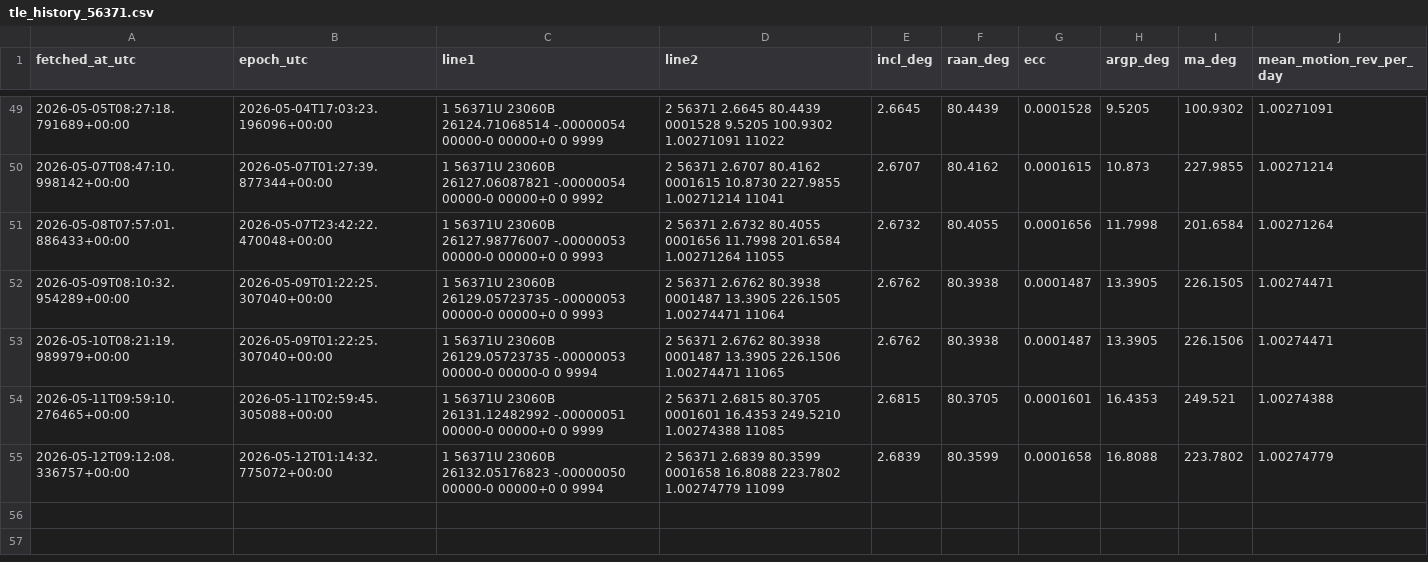
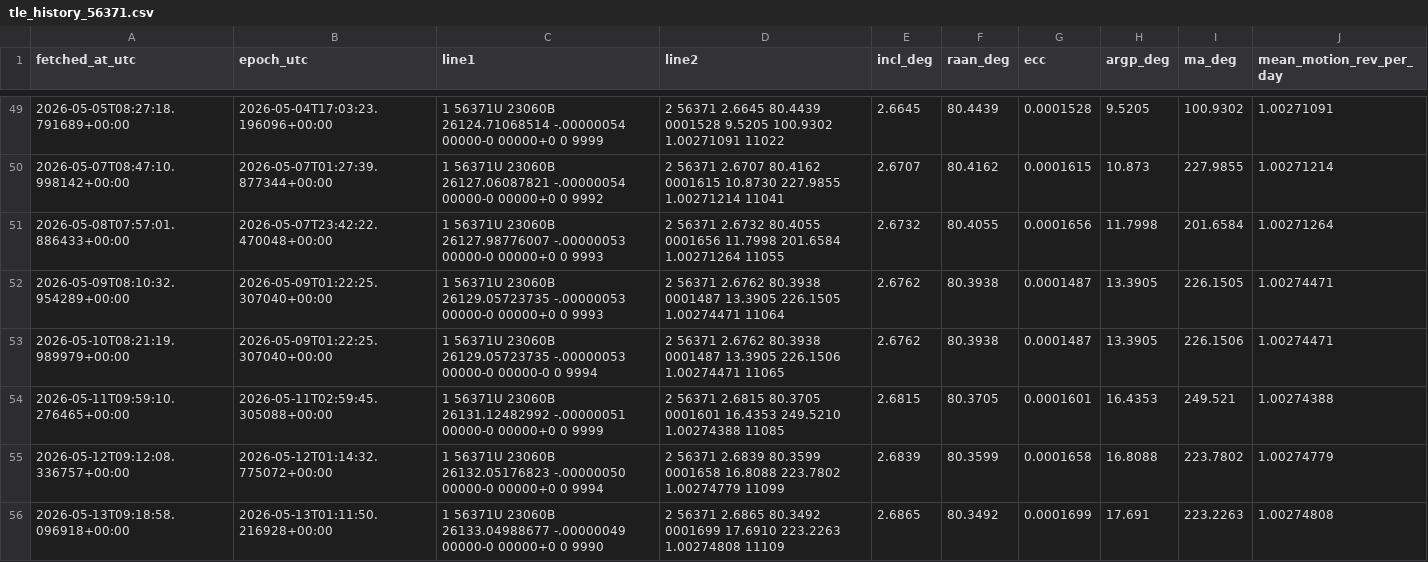
Before and after one commit to is443-eng/sandbox, a CSV file: 01_query_api/data/tle_history_56371.csv, drawn as a sheet; only a part is shown, gaps mark what is left out.

```diff
--- a/01_query_api/data/tle_history_56371.csv
+++ b/01_query_api/data/tle_history_56371.csv
@@ -55 +55,2 @@ fetched_at_utc,epoch_utc,line1,line2,incl_deg,raan_deg,ecc,argp_deg,ma_deg,mean_
 2026-05-12T09:12:08.336757+00:00,2026-05-12T01:14:32.775072+00:00,1 56371U 23060B   26132.05176823 -.00000050  00000-0  00000+0 0  9994,2 56371   2.6839  80.3599 0001658  16.8088 223.7802  1.00274779 11099,2.6839,80.3599,0.0001658,16.8088,223.7802,1.00274779
+2026-05-13T09:18:58.096918+00:00,2026-05-13T01:11:50.216928+00:00,1 56371U 23060B   26133.04988677 -.00000049  00000-0  00000+0 0  9990,2 56371   2.6865  80.3492 0001699  17.6910 223.2263  1.00274808 11109,2.6865,80.3492,0.0001699,17.691,223.2263,1.00274808
```
